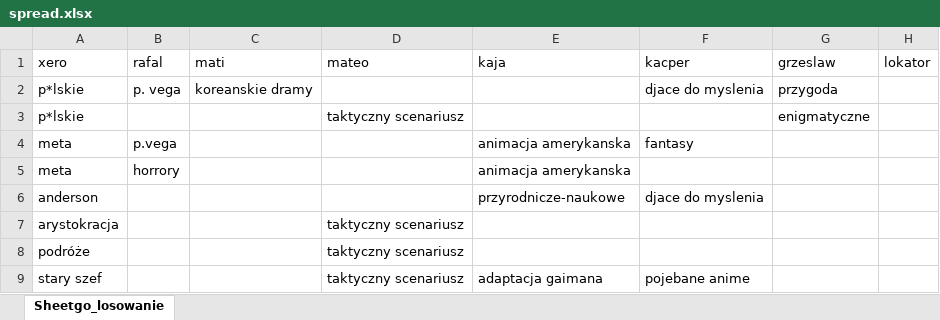
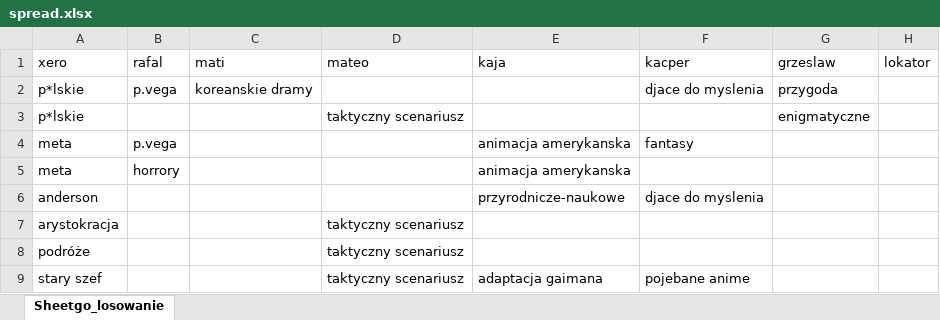
Before and after one commit to sknera/movie-nights-picker, an Excel workbook: spread.xlsx, sheet Sheetgo_losowanie, drawn as a sheet; only a part is shown; values as stored, in another font and other column widths than the file's, no cell formats; the diff names each change by its address in the sheet, - before the commit and + after, or states it on an @@ line.

```diff
--- a/spread.xlsx (sheet Sheetgo_losowanie)
+++ b/spread.xlsx (sheet Sheetgo_losowanie)
-B2 (rafal): p. vega
+B2 (rafal): p.vega
```
Also changed, not shown: cell formats, 4 other files.
